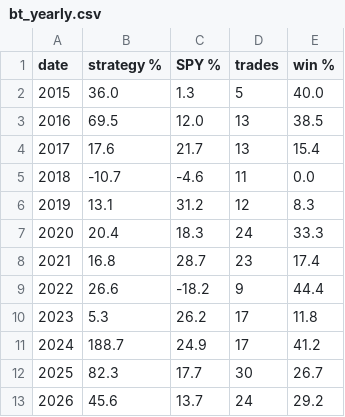
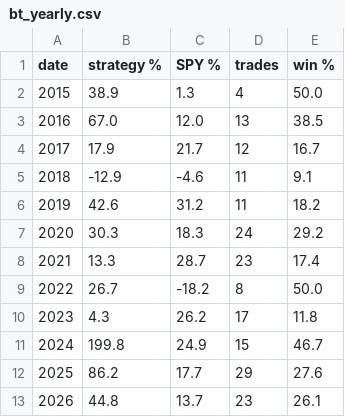
Before and after one commit to AbKathiriya/leader-breakout, a CSV file: data/bt_yearly.csv, drawn as a sheet.

```diff
--- a/data/bt_yearly.csv
+++ b/data/bt_yearly.csv
@@ -1,13 +1,13 @@
 date,strategy %,SPY %,trades,win %
-2015,36.0,1.3,5,40.0
-2016,69.5,12.0,13,38.5
-2017,17.6,21.7,13,15.4
-2018,-10.7,-4.6,11,0.0
-2019,13.1,31.2,12,8.3
-2020,20.4,18.3,24,33.3
-2021,16.8,28.7,23,17.4
-2022,26.6,-18.2,9,44.4
-2023,5.3,26.2,17,11.8
-2024,188.7,24.9,17,41.2
-2025,82.3,17.7,30,26.7
-2026,45.6,13.7,24,29.2
+2015,38.9,1.3,4,50.0
+2016,67.0,12.0,13,38.5
+2017,17.9,21.7,12,16.7
+2018,-12.9,-4.6,11,9.1
+2019,42.6,31.2,11,18.2
+2020,30.3,18.3,24,29.2
+2021,13.3,28.7,23,17.4
+2022,26.7,-18.2,8,50.0
+2023,4.3,26.2,17,11.8
+2024,199.8,24.9,15,46.7
+2025,86.2,17.7,29,27.6
+2026,44.8,13.7,23,26.1
```
Also changed, not shown: 4 other files.
